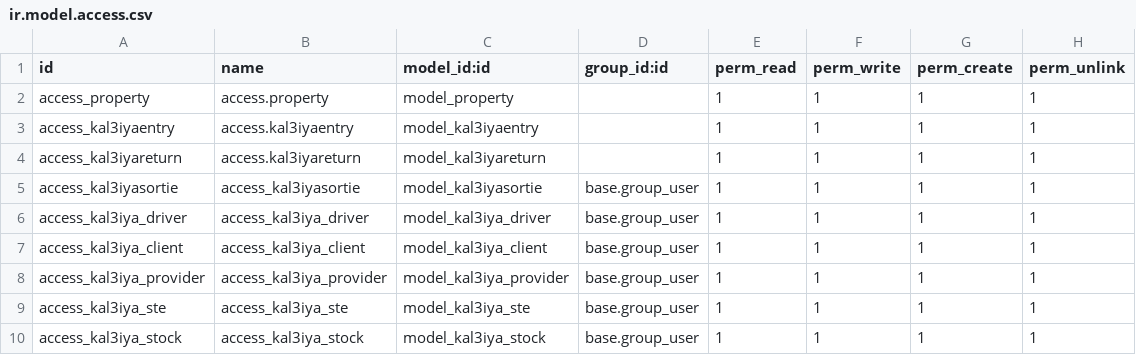
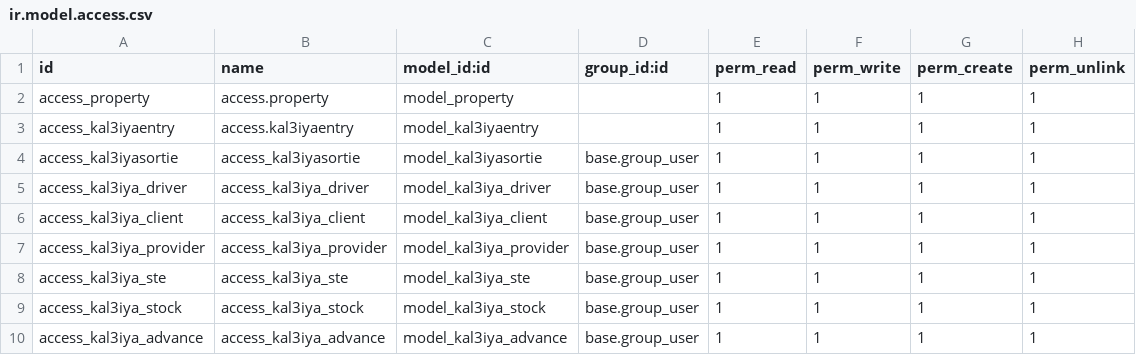
Before and after one commit to ayoubakhrif/Soufiane-Food, a CSV file: odoo/custom_addons/kal3iya/security/ir.model.access.csv, drawn as a sheet; removed rows and columns are numbered as before the commit, all else as after; the diff names each change by its address in the sheet, - before the commit and + after, or states it on an @@ line.

Commit message:
Ajout du modèle advance et corrections des vues / accès

```diff
--- a/odoo/custom_addons/kal3iya/security/ir.model.access.csv
+++ b/odoo/custom_addons/kal3iya/security/ir.model.access.csv
-row 4: access_kal3iyareturn | access.kal3iyareturn | model_kal3iyareturn |  | 1 | 1 | 1 | 1
+row 10: access_kal3iya_advance | access_kal3iya_advance | model_kal3iya_advance | base.group_user | 1 | 1 | 1 | 1
```
Also changed, not shown: 41 other files.
